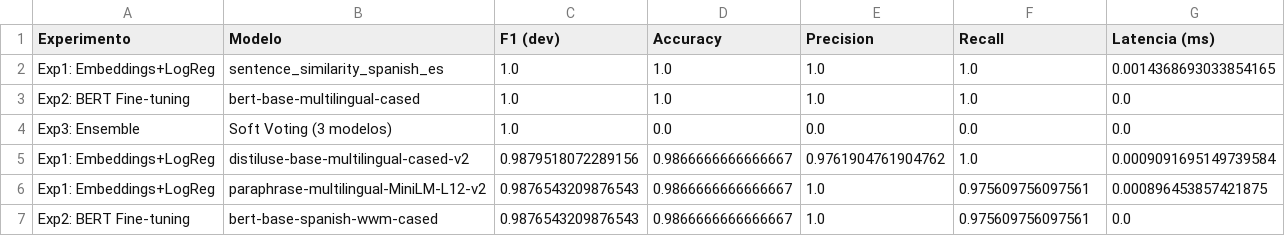
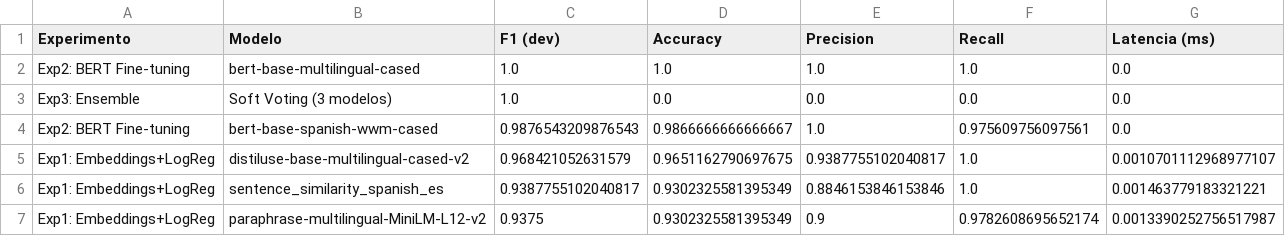
Before and after one commit to Diegoval-Dev/DeL-Proyecto, a CSV file: eval/model_comparison.csv, drawn as a sheet; removed rows and columns are numbered as before the commit, all else as after; the diff names each change by its address in the sheet, - before the commit and + after, or states it on an @@ line.

```diff
--- a/eval/model_comparison.csv
+++ b/eval/model_comparison.csv
-row 2: Exp1: Embeddings+LogReg | sentence_similarity_spanish_es | 1.0 | 1.0 | 1.0 | 1.0 | 0.0014368693033854165
-row 5: Exp1: Embeddings+LogReg | distiluse-base-multilingual-cased-v2 | 0.9879518072289156 | 0.9866666666666667 | 0.9761904761904762 | 1.0 | 0.0009091695149739584
-row 6: Exp1: Embeddings+LogReg | paraphrase-multilingual-MiniLM-L12-v2 | 0.9876543209876543 | 0.9866666666666667 | 1.0 | 0.975609756097561 | 0.000896453857421875
+row 5: Exp1: Embeddings+LogReg | distiluse-base-multilingual-cased-v2 | 0.968421052631579 | 0.9651162790697675 | 0.9387755102040817 | 1.0 | 0.0010701112968977107
+row 6: Exp1: Embeddings+LogReg | sentence_similarity_spanish_es | 0.9387755102040817 | 0.9302325581395349 | 0.8846153846153846 | 1.0 | 0.001463779183321221
+row 7: Exp1: Embeddings+LogReg | paraphrase-multilingual-MiniLM-L12-v2 | 0.9375 | 0.9302325581395349 | 0.9 | 0.9782608695652174 | 0.0013390252756517987
```
Also changed, not shown: 6 other files.
